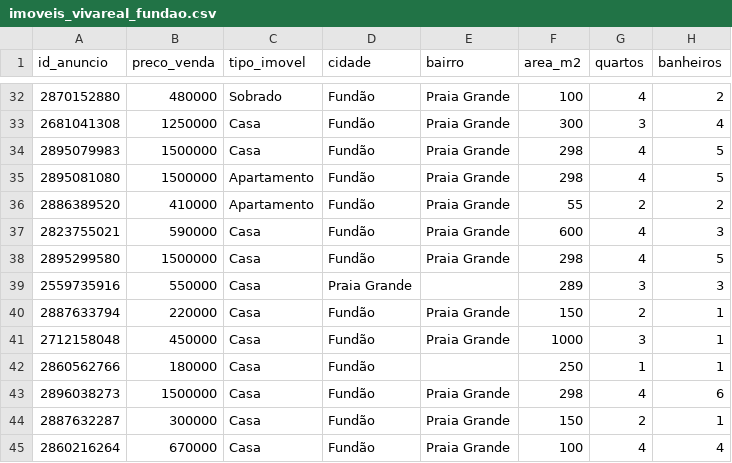
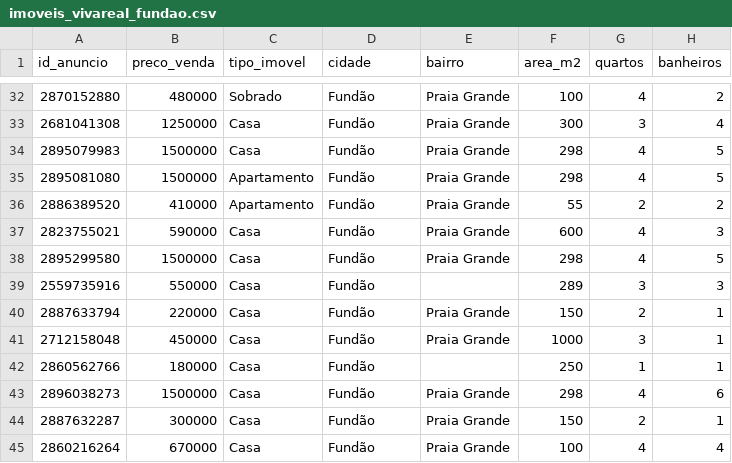
Before and after one commit to ConradoAntoniazi/Preditor_preco_venda_imoveis, a CSV file: bases/imoveis_vivareal_fundao.csv, drawn as a sheet; only a part is shown, gaps mark what is left out; the diff names each change by its address in the sheet, - before the commit and + after, or states it on an @@ line.

```diff
--- a/bases/imoveis_vivareal_fundao.csv
+++ b/bases/imoveis_vivareal_fundao.csv
-D39 (cidade): Praia Grande
+D39 (cidade): Fundão
```
Also changed, not shown: bases/imoveis_remax.csv, 8 other files.
